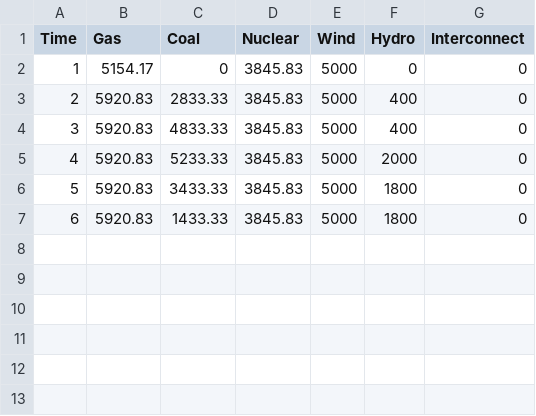
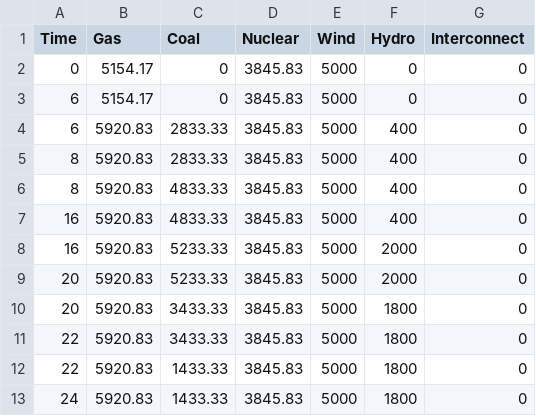
Before and after one commit to markalexander/lpms-casestudy, a CSV file: output/base.csv, drawn as a sheet.

```diff
--- a/output/base.csv
+++ b/output/base.csv
@@ -1,7 +1,13 @@
 Time,Gas,Coal,Nuclear,Wind,Hydro,Interconnect
-1,5154.17,0,3845.83,5000,0,0
-2,5920.83,2833.33,3845.83,5000,400,0
-3,5920.83,4833.33,3845.83,5000,400,0
-4,5920.83,5233.33,3845.83,5000,2000,0
-5,5920.83,3433.33,3845.83,5000,1800,0
-6,5920.83,1433.33,3845.83,5000,1800,0
+0,5154.17,0,3845.83,5000,0,0
+6,5154.17,0,3845.83,5000,0,0
+6,5920.83,2833.33,3845.83,5000,400,0
+8,5920.83,2833.33,3845.83,5000,400,0
+8,5920.83,4833.33,3845.83,5000,400,0
+16,5920.83,4833.33,3845.83,5000,400,0
+16,5920.83,5233.33,3845.83,5000,2000,0
+20,5920.83,5233.33,3845.83,5000,2000,0
+20,5920.83,3433.33,3845.83,5000,1800,0
+22,5920.83,3433.33,3845.83,5000,1800,0
+22,5920.83,1433.33,3845.83,5000,1800,0
+24,5920.83,1433.33,3845.83,5000,1800,0
```
Also changed, not shown: output/co2.csv, output/multipliers.csv, 1 other file.
